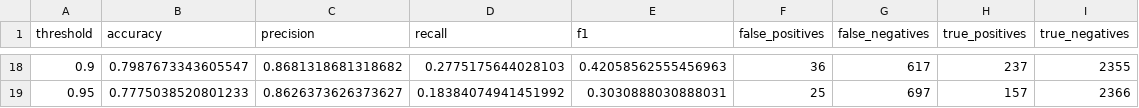
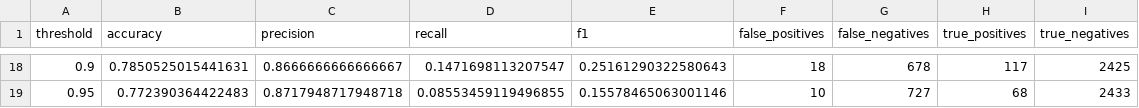
Before and after one commit to Zmey1/ProDiSyn-Innovations, a CSV file: outputs/logs/threshold_sweep_combined.csv, drawn as a sheet; only a part is shown, gaps mark what is left out; the diff covers the shown part only.

```diff
--- a/outputs/logs/threshold_sweep_combined.csv
+++ b/outputs/logs/threshold_sweep_combined.csv
@@ -18,2 +18,2 @@ threshold,accuracy,precision,recall,f1,false_positives,false_negatives,true_posi
-0.9,0.7987673343605547,0.8681318681318682,0.2775175644028103,0.42058562555456963,36,617,237,2355
-0.95,0.7775038520801233,0.8626373626373627,0.18384074941451992,0.3030888030888031,25,697,157,2366
+0.9,0.7850525015441631,0.8666666666666667,0.1471698113207547,0.25161290322580643,18,678,117,2425
+0.95,0.772390364422483,0.8717948717948718,0.08553459119496855,0.15578465063001146,10,727,68,2433
```
Also changed, not shown: 128 edited cells elsewhere in this file, outputs/logs/training_history_combined.csv, outputs/logs/video (2)_fall_events.csv, 12 other files.
